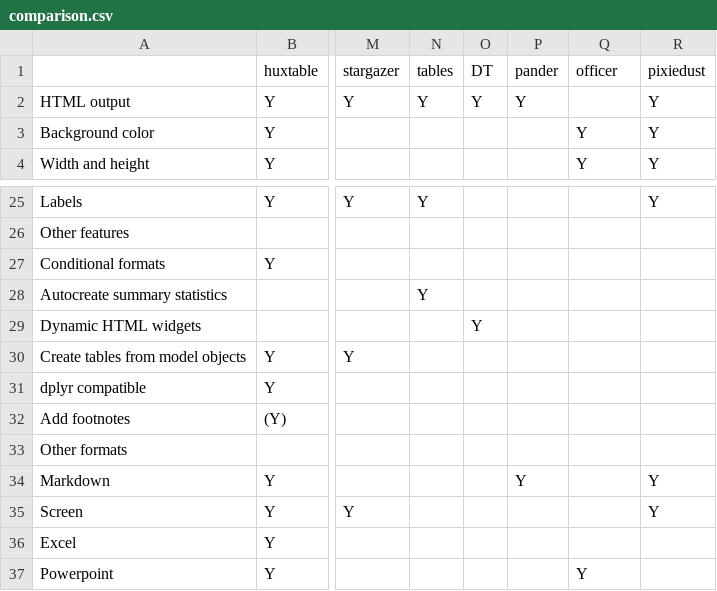
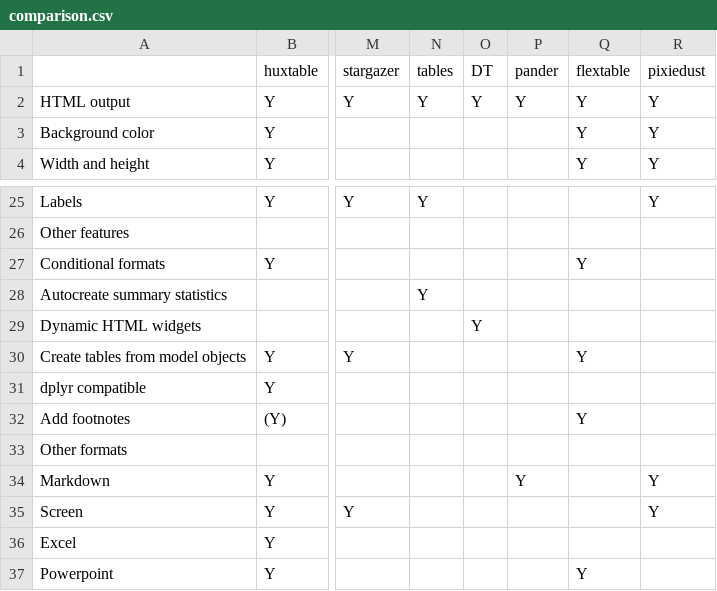
Before and after one commit to hughjonesd/huxtable, a CSV file: docs/comparison.csv, drawn as a sheet; only a part is shown, gaps mark what is left out; the diff names each change by its address in the sheet, - before the commit and + after, or states it on an @@ line.

Commit message:
flextable features
rename officer to flextable and add missing Y for flextable

```diff
--- a/docs/comparison.csv
+++ b/docs/comparison.csv
-Q1: officer
+Q1: flextable
-Q2: (empty)
+Q2: Y
-Q27: (empty)
+Q27: Y
-Q30: (empty)
+Q30: Y
-Q32: (empty)
+Q32: Y
```
Also changed, not shown: vignettes/comparison.csv.
